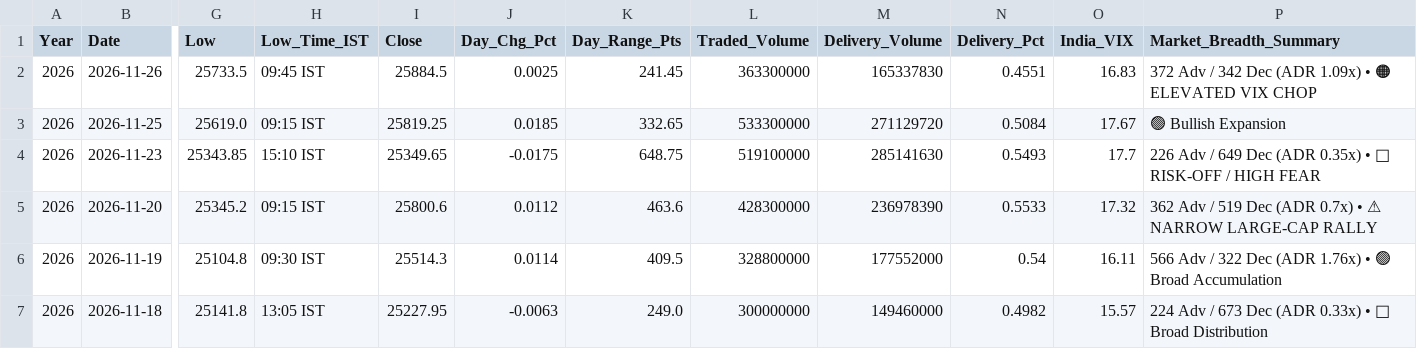
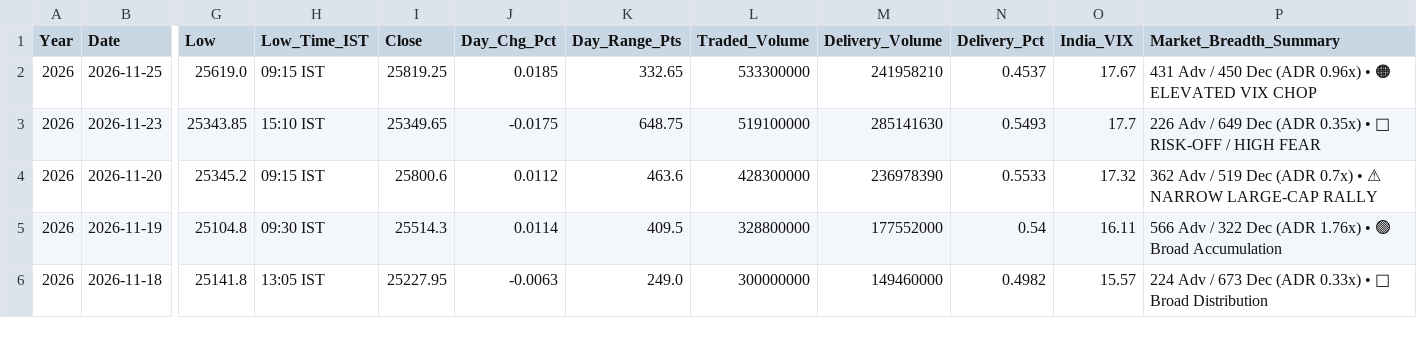
Before and after one commit to bornsupreme21-pk/nbt-quantum-engine, a CSV file: RAW_NIFTY_HISTORY.csv, drawn as a sheet; only a part is shown, gaps mark what is left out; removed rows and columns are numbered as before the commit, all else as after; rows hold the shown columns only; the diff names each change by its address in the sheet, - before the commit and + after, or states it on an @@ line.

```diff
--- a/RAW_NIFTY_HISTORY.csv
+++ b/RAW_NIFTY_HISTORY.csv
-row 2: 2026 | 2026-11-26 | 25733.5 | 09:45 IST | 25884.5 | 0.0025 | 241.45 | 363300000 | 165337830 | 0.4551 | 16.83 | 372 Adv / 342 Dec (ADR 1.09x) • 🟠 ELEVATED VIX CHOP
-M2 (Delivery_Volume): 271129720
+M2 (Delivery_Volume): 241958210
-N2 (Delivery_Pct): 0.5084
+N2 (Delivery_Pct): 0.4537
-P2 (Market_Breadth_Summary): 🟢 Bullish Expansion
+P2 (Market_Breadth_Summary): 431 Adv / 450 Dec (ADR 0.96x) • 🟠 ELEVATED VIX CHOP
```
Also changed, not shown: Historical_Holdings.csv, RAW_ALPHA_HUNTER.csv, 10 other files.
